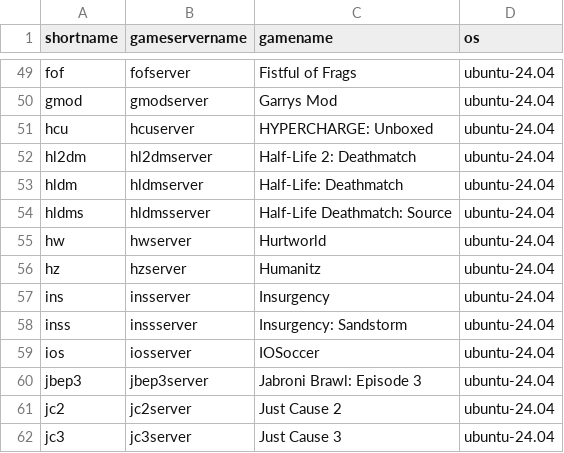
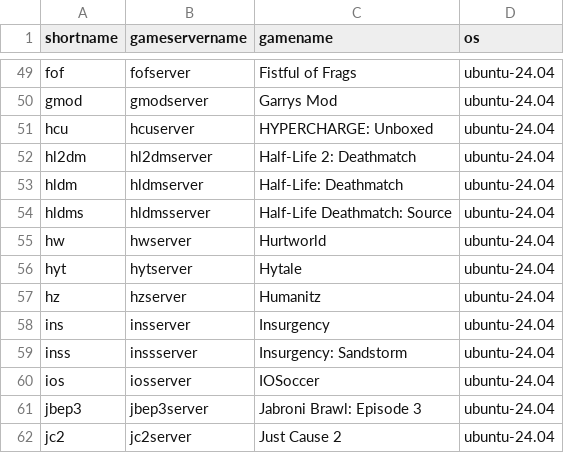
Before and after one commit to GameServerManagers/LinuxGSM, a CSV file: lgsm/data/serverlist.csv, drawn as a sheet; only a part is shown, gaps mark what is left out; the shorter side is filled out with more unchanged rows; the diff names each change by its address in the sheet, - before the commit and + after, or states it on an @@ line.

Commit message:
feat(newserver): add Hytale server support (#4928)
Adds the Hytale server (hyt): install, default config from Game-Server-Configs, Java 25 dependency check and first-start server login.

```diff
--- a/lgsm/data/serverlist.csv
+++ b/lgsm/data/serverlist.csv
+row 56: hyt | hytserver | Hytale | ubuntu-24.04
```
Also changed, not shown: lgsm/data/almalinux-8.csv, lgsm/data/centos-7.csv, 30 other files.
